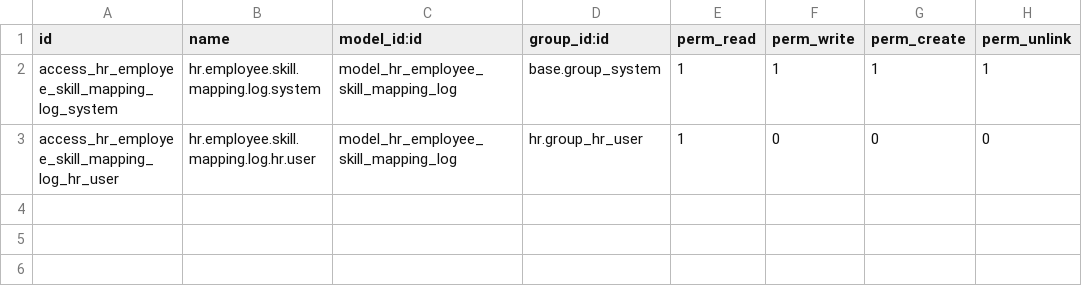
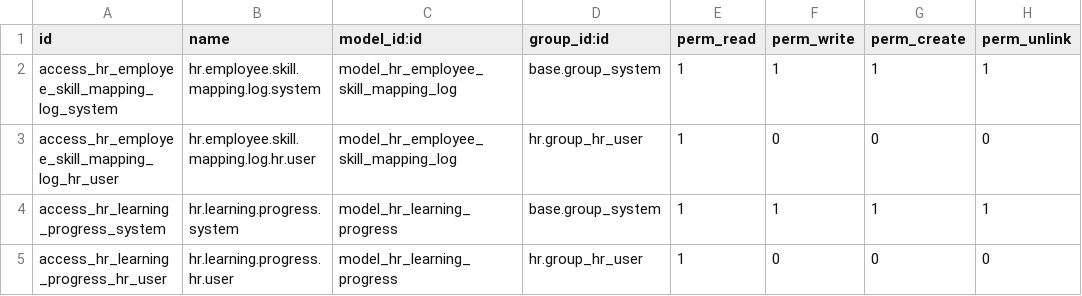
Before and after one commit to Kelompok-1-Proyek-3/sistem-microcredential-hybrid, a CSV file: addons/impc_hr_skills_sync/security/ir.model.access.csv, drawn as a sheet.

Commit message:
Fix HR module Odoo 19 XML syntax and add inherit to certificate model

```diff
--- a/addons/impc_hr_skills_sync/security/ir.model.access.csv
+++ b/addons/impc_hr_skills_sync/security/ir.model.access.csv
@@ -3 +3,3 @@ access_hr_employee_skill_mapping_log_system,hr.employee.skill.mapping.log.system
 access_hr_employee_skill_mapping_log_hr_user,hr.employee.skill.mapping.log.hr.user,model_hr_employee_skill_mapping_log,hr.group_hr_user,1,0,0,0
+access_hr_learning_progress_system,hr.learning.progress.system,model_hr_learning_progress,base.group_system,1,1,1,1
+access_hr_learning_progress_hr_user,hr.learning.progress.hr.user,model_hr_learning_progress,hr.group_hr_user,1,0,0,0
```
Also changed, not shown: 11 other files.
